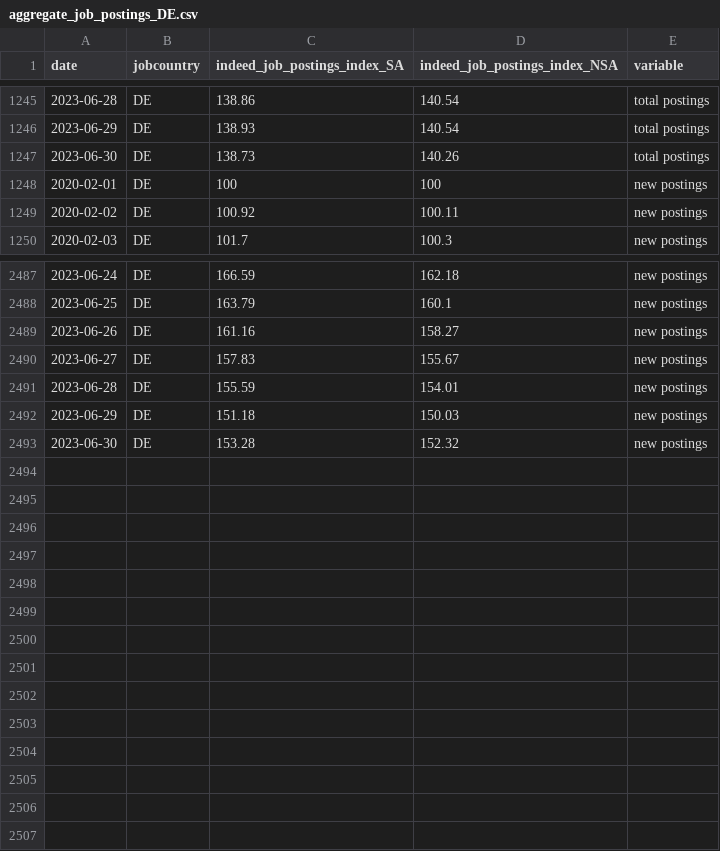
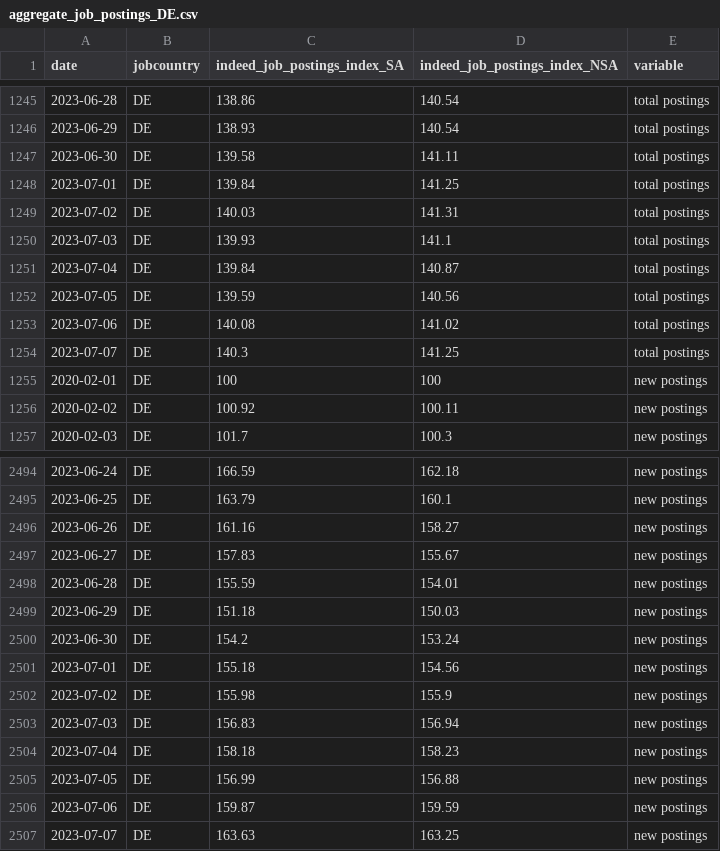
Before and after one commit to hiring-lab/job_postings_tracker, a CSV file: DE/aggregate_job_postings_DE.csv, drawn as a sheet; only a part is shown, gaps mark what is left out.

```diff
--- a/DE/aggregate_job_postings_DE.csv
+++ b/DE/aggregate_job_postings_DE.csv
@@ -1246,3 +1246,10 @@ date,jobcountry,indeed_job_postings_index_SA,indeed_job_postings_index_NSA,varia
 2023-06-29,DE,138.93,140.54,total postings
-2023-06-30,DE,138.73,140.26,total postings
+2023-06-30,DE,139.58,141.11,total postings
+2023-07-01,DE,139.84,141.25,total postings
+2023-07-02,DE,140.03,141.31,total postings
+2023-07-03,DE,139.93,141.1,total postings
+2023-07-04,DE,139.84,140.87,total postings
+2023-07-05,DE,139.59,140.56,total postings
+2023-07-06,DE,140.08,141.02,total postings
+2023-07-07,DE,140.3,141.25,total postings
 2020-02-01,DE,100,100,new postings
@@ -2492,2 +2499,9 @@ date,jobcountry,indeed_job_postings_index_SA,indeed_job_postings_index_NSA,varia
 2023-06-29,DE,151.18,150.03,new postings
-2023-06-30,DE,153.28,152.32,new postings
+2023-06-30,DE,154.2,153.24,new postings
+2023-07-01,DE,155.18,154.56,new postings
+2023-07-02,DE,155.98,155.9,new postings
+2023-07-03,DE,156.83,156.94,new postings
+2023-07-04,DE,158.18,158.23,new postings
+2023-07-05,DE,156.99,156.88,new postings
+2023-07-06,DE,159.87,159.59,new postings
+2023-07-07,DE,163.63,163.25,new postings
```
Also changed, not shown: FR/aggregate_job_postings_FR.csv, GB/aggregate_job_postings_GB.csv, 17 other files.
